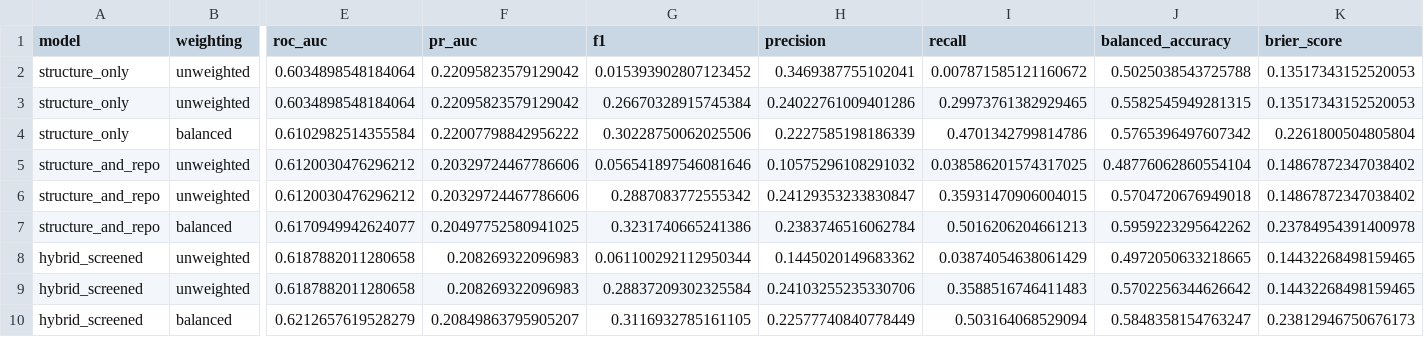
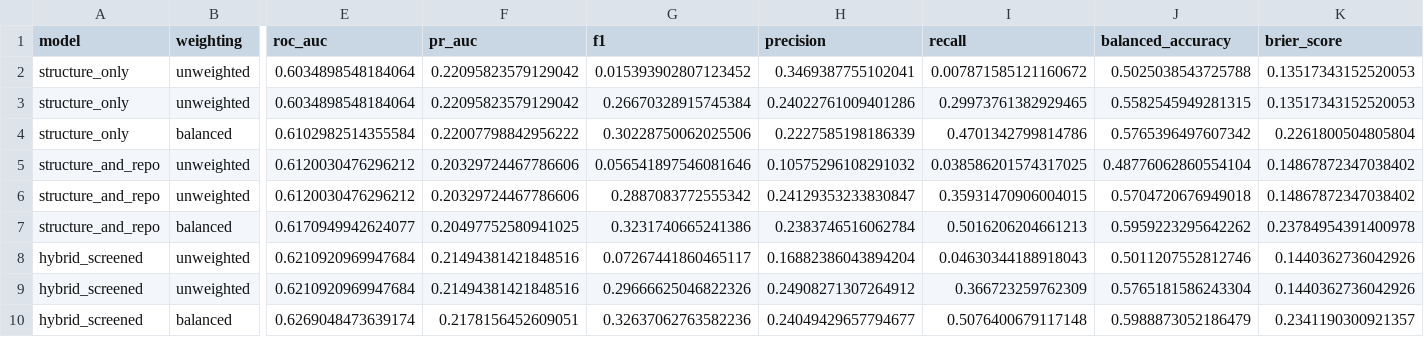
Before and after one commit to podorize/skillreuse, a CSV file: reports/modeling/final_test_evaluation/test_binary_results.csv, drawn as a sheet; only a part is shown, gaps mark what is left out; the diff names each change by its address in the sheet, - before the commit and + after, or states it on an @@ line.

```diff
--- a/reports/modeling/final_test_evaluation/test_binary_results.csv
+++ b/reports/modeling/final_test_evaluation/test_binary_results.csv
-E8:E9 (roc_auc): 0.6187882011280658
+E8:E9 (roc_auc): 0.6210920969947684
-F8:F9 (pr_auc): 0.208269322096983
+F8:F9 (pr_auc): 0.21494381421848516
-G8 (f1): 0.061100292112950344
+G8 (f1): 0.07267441860465117
-H8 (precision): 0.1445020149683362
+H8 (precision): 0.16882386043894204
-I8 (recall): 0.03874054638061429
+I8 (recall): 0.04630344188918043
-J8 (balanced_accuracy): 0.4972050633218665
+J8 (balanced_accuracy): 0.5011207552812746
-K8:K9 (brier_score): 0.14432268498159465
+K8:K9 (brier_score): 0.1440362736042926
-G9 (f1): 0.28837209302325584
+G9 (f1): 0.29666625046822326
-H9 (precision): 0.24103255235330706
+H9 (precision): 0.24908271307264912
-I9 (recall): 0.3588516746411483
+I9 (recall): 0.366723259762309
-J9 (balanced_accuracy): 0.5702256344626642
+J9 (balanced_accuracy): 0.5765181586243304
-E10 (roc_auc): 0.6212657619528279
+E10 (roc_auc): 0.6269048473639174
-F10 (pr_auc): 0.20849863795905207
+F10 (pr_auc): 0.2178156452609051
-G10 (f1): 0.3116932785161105
+G10 (f1): 0.32637062763582236
-H10 (precision): 0.22577740840778449
+H10 (precision): 0.24049429657794677
-I10 (recall): 0.503164068529094
+I10 (recall): 0.5076400679117148
-J10 (balanced_accuracy): 0.5848358154763247
+J10 (balanced_accuracy): 0.5988873052186479
-K10 (brier_score): 0.23812946750676173
+K10 (brier_score): 0.2341190300921357
```
Also changed, not shown: reports/modeling/final_test_evaluation/test_intensity_results.csv, 8 other files.
